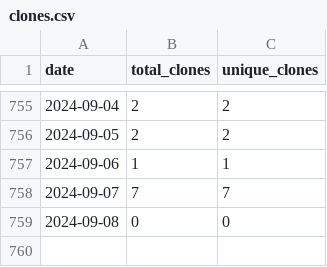
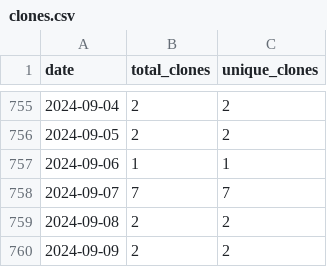
Before and after one commit to wumphlett/COMP-2210, a CSV file: .traffic/clones.csv, drawn as a sheet; only a part is shown, gaps mark what is left out.

Commit message:
Updating repository traffic

```diff
--- a/.traffic/clones.csv
+++ b/.traffic/clones.csv
@@ -758,2 +758,3 @@ date,total_clones,unique_clones
 2024-09-07,7,7
-2024-09-08,0,0
+2024-09-08,2,2
+2024-09-09,2,2
```
Also changed, not shown: .traffic/views.csv, 3 other files.
